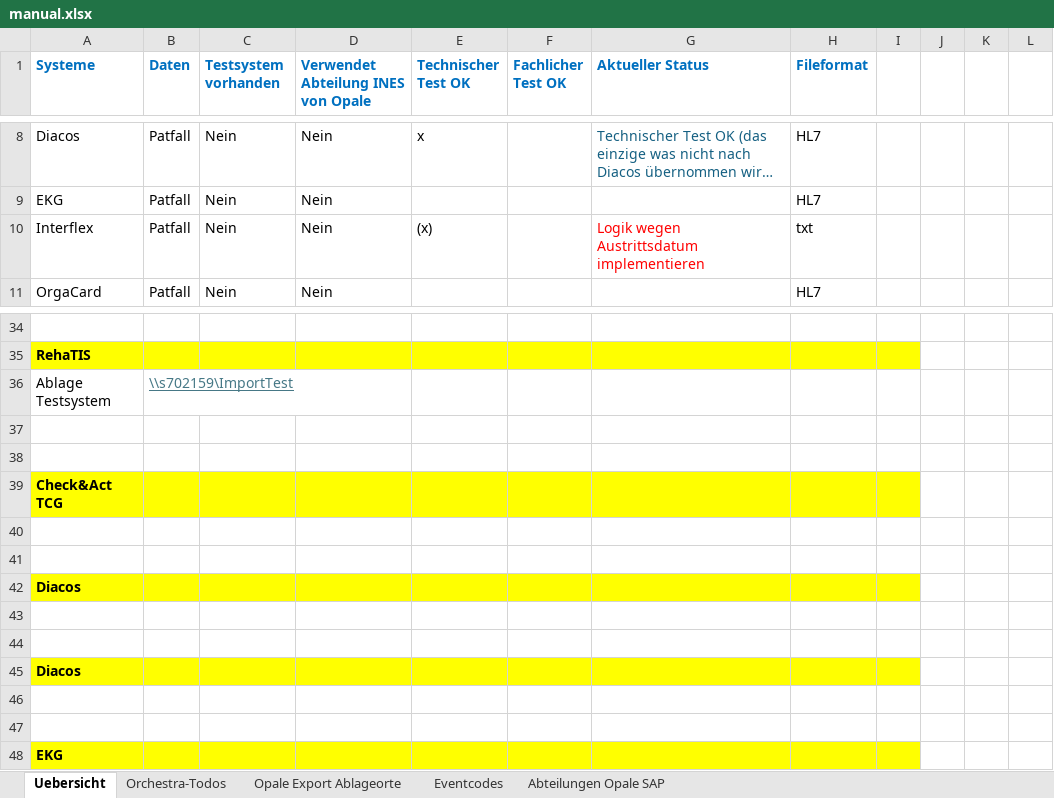
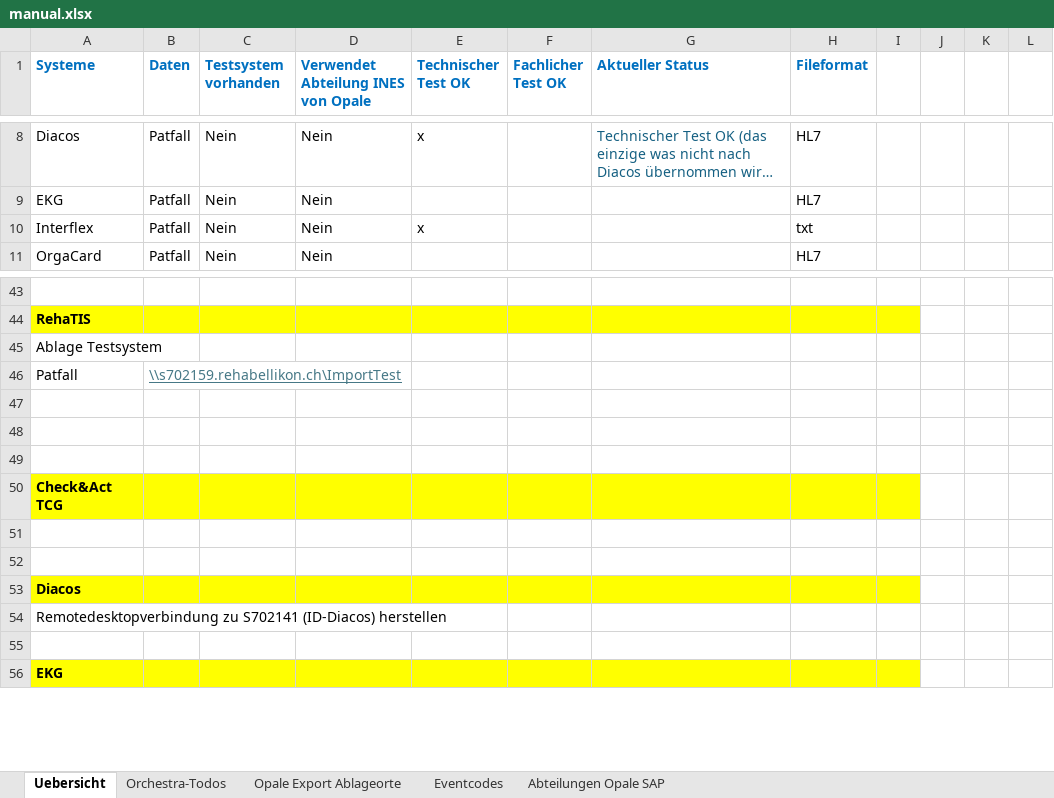
Before and after one commit to weitnow/hl7helper, an Excel workbook: static_files/manual.xlsx, sheet Uebersicht, drawn as a sheet; only a part is shown, gaps mark what is left out; long unchanged cells end in …; values as stored, in another font and other column widths than the file's, no borders; charts and pictures and conditional formats not drawn; removed rows and columns are numbered as before the commit, all else as after; the diff covers the shown part only; the diff names each change by its address in the sheet, - before the commit and + after, or states it on an @@ line.

```diff
--- a/static_files/manual.xlsx (sheet Uebersicht)
+++ b/static_files/manual.xlsx (sheet Uebersicht)
-E10 (Technischer Test OK): (x)
+E10 (Technischer Test OK): x
-G10 (Aktueller Status): Logik wegen Austrittsdatum implementieren
+G10 (Aktueller Status): (empty)
-B45 (Daten): \\s702159\ImportTest
+B45 (Daten): (empty)
+row 46: Patfall | \\s702159.rehabellikon.ch\ImportTest
+row 47: (empty)
-row 43: (empty)
-row 44: (empty)
-A54 (Systeme): Diacos
+A54 (Systeme): Remotedesktopverbindung zu S702141 (ID-Diacos) herstellen
-A54:I54 fill: #FFFF00
+A54:I54 fill: none
-A54 bold: on
+A54 bold: off
-row 46: (empty)
```
Also changed, not shown: 12 added rows, 3 removed rows, 5 edited cells and cell formats elsewhere in this sheet, sheet Orchestra-Todos, charts or pictures, 9 other files.
